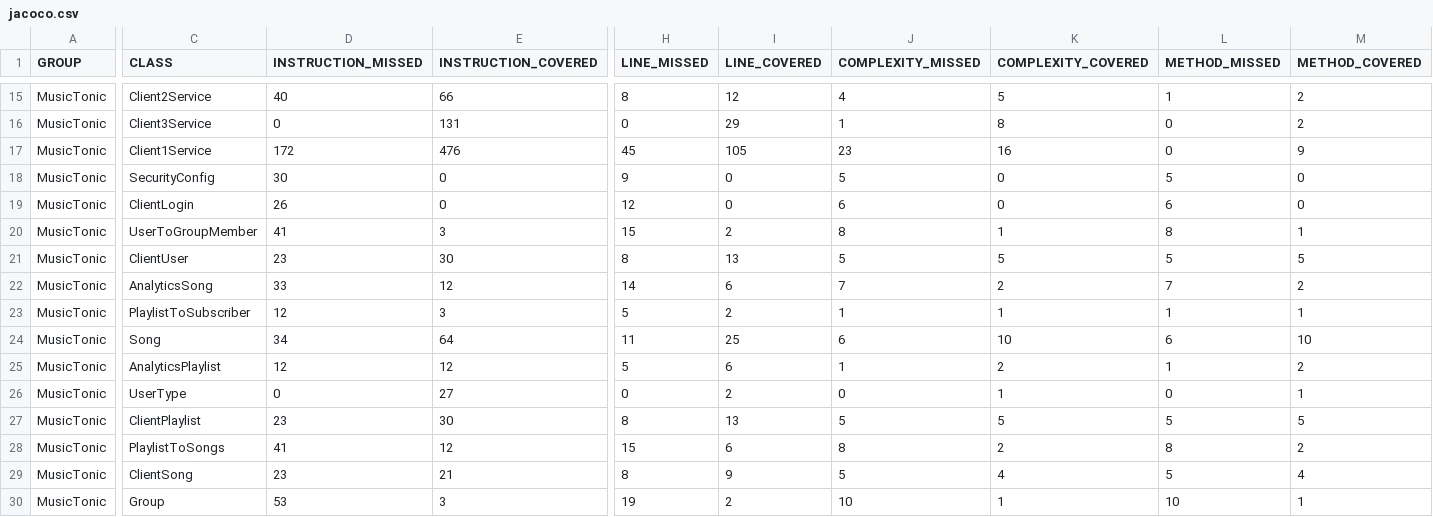
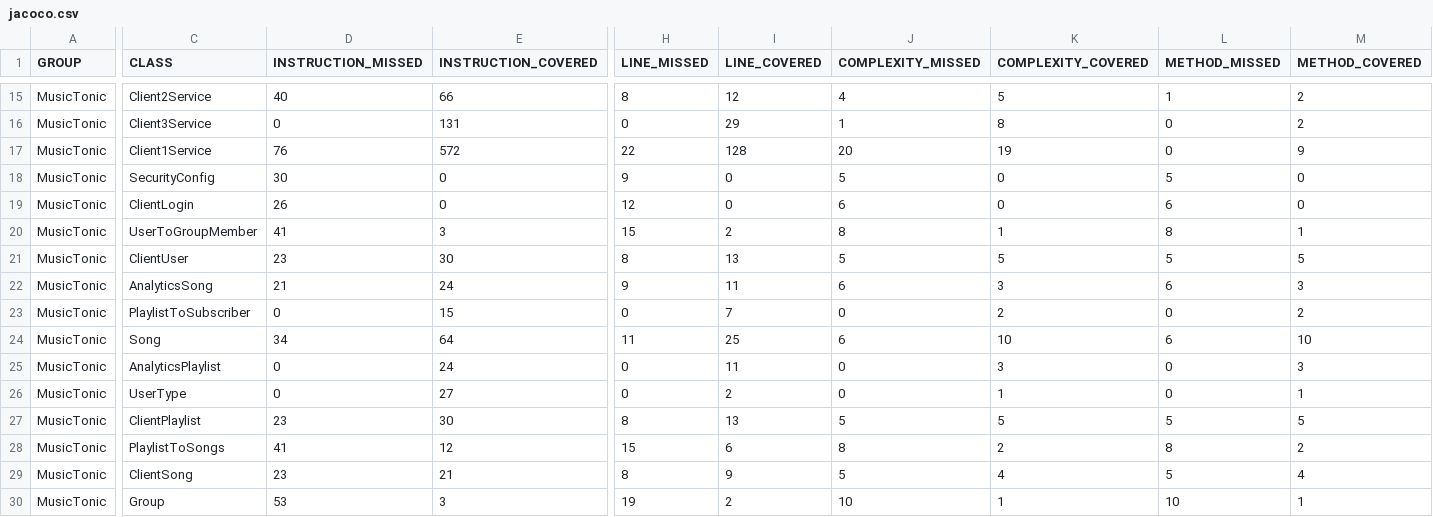
Before and after one commit to J-Rebs/friendly-couscous, a CSV file: MusicTonic/target/site/jacoco/jacoco.csv, drawn as a sheet; only a part is shown, gaps mark what is left out; the diff covers the shown part only; the diff names each change by its address in the sheet, - before the commit and + after, or states it on an @@ line.

```diff
--- a/MusicTonic/target/site/jacoco/jacoco.csv
+++ b/MusicTonic/target/site/jacoco/jacoco.csv
-D17 (INSTRUCTION_MISSED): 172
+D17 (INSTRUCTION_MISSED): 76
-E17 (INSTRUCTION_COVERED): 476
+E17 (INSTRUCTION_COVERED): 572
-H17 (LINE_MISSED): 45
+H17 (LINE_MISSED): 22
-I17 (LINE_COVERED): 105
+I17 (LINE_COVERED): 128
-J17 (COMPLEXITY_MISSED): 23
+J17 (COMPLEXITY_MISSED): 20
-K17 (COMPLEXITY_COVERED): 16
+K17 (COMPLEXITY_COVERED): 19
-D22 (INSTRUCTION_MISSED): 33
+D22 (INSTRUCTION_MISSED): 21
-E22 (INSTRUCTION_COVERED): 12
+E22 (INSTRUCTION_COVERED): 24
-H22 (LINE_MISSED): 14
+H22 (LINE_MISSED): 9
-I22 (LINE_COVERED): 6
+I22 (LINE_COVERED): 11
-J22 (COMPLEXITY_MISSED): 7
+J22 (COMPLEXITY_MISSED): 6
-K22 (COMPLEXITY_COVERED): 2
+K22 (COMPLEXITY_COVERED): 3
-L22 (METHOD_MISSED): 7
+L22 (METHOD_MISSED): 6
-M22 (METHOD_COVERED): 2
+M22 (METHOD_COVERED): 3
-D23 (INSTRUCTION_MISSED): 12
+D23 (INSTRUCTION_MISSED): 0
-E23 (INSTRUCTION_COVERED): 3
+E23 (INSTRUCTION_COVERED): 15
-H23 (LINE_MISSED): 5
+H23 (LINE_MISSED): 0
-I23 (LINE_COVERED): 2
+I23 (LINE_COVERED): 7
-J23 (COMPLEXITY_MISSED): 1
+J23 (COMPLEXITY_MISSED): 0
-K23 (COMPLEXITY_COVERED): 1
+K23 (COMPLEXITY_COVERED): 2
-L23 (METHOD_MISSED): 1
+L23 (METHOD_MISSED): 0
-M23 (METHOD_COVERED): 1
+M23 (METHOD_COVERED): 2
-D25 (INSTRUCTION_MISSED): 12
+D25 (INSTRUCTION_MISSED): 0
-E25 (INSTRUCTION_COVERED): 12
+E25 (INSTRUCTION_COVERED): 24
-H25 (LINE_MISSED): 5
+H25 (LINE_MISSED): 0
-I25 (LINE_COVERED): 6
+I25 (LINE_COVERED): 11
-J25 (COMPLEXITY_MISSED): 1
+J25 (COMPLEXITY_MISSED): 0
-K25 (COMPLEXITY_COVERED): 2
+K25 (COMPLEXITY_COVERED): 3
-L25 (METHOD_MISSED): 1
+L25 (METHOD_MISSED): 0
-M25 (METHOD_COVERED): 2
+M25 (METHOD_COVERED): 3
```
Also changed, not shown: 1 added row, 1 removed row, 1 moved row and 14 edited cells elsewhere in this file, 23 other files.
